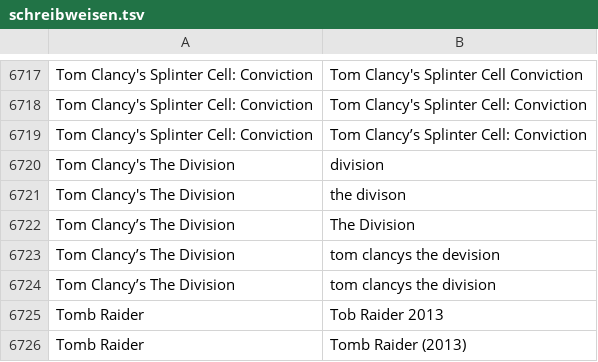
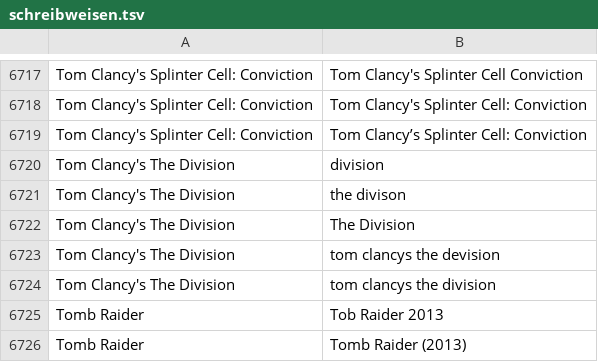
Before and after one commit to VDVC/Survey, a TSV file: daten/schreibweisen.tsv, drawn as a sheet; only a part is shown, gaps mark what is left out.

Commit message:
Schreibweisen zu "Tom Clancy's The Division"

```diff
--- a/daten/schreibweisen.tsv
+++ b/daten/schreibweisen.tsv
@@ -6721,5 +6721,5 @@
 "Tom Clancy's The Division"	"the divison"
-"Tom Clancy’s The Division"	"The Division"
-"Tom Clancy’s The Division"	"tom clancys the devision"
-"Tom Clancy’s The Division"	"tom clancys the division"
+"Tom Clancy's The Division"	"The Division"
+"Tom Clancy's The Division"	"tom clancys the devision"
+"Tom Clancy's The Division"	"tom clancys the division"
 "Tomb Raider"	"Tob Raider 2013"
```
Also changed, not shown: daten/2016/freigabe-alter.tsv, daten/2016/titel.tsv, 1 other file.
